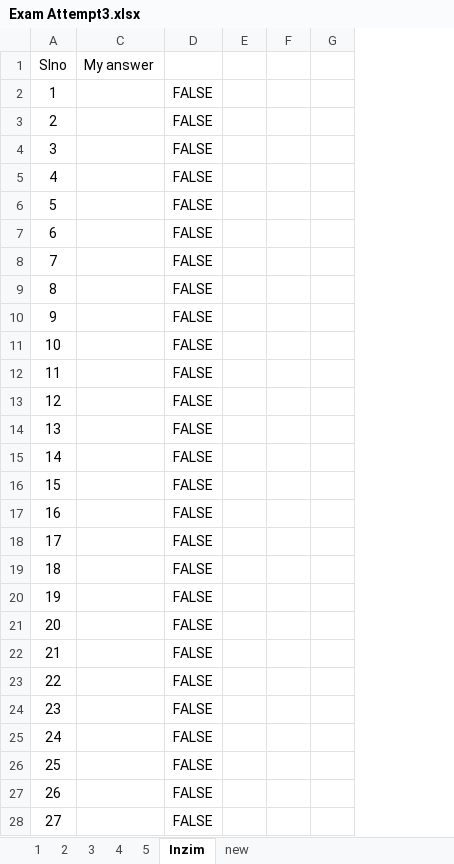
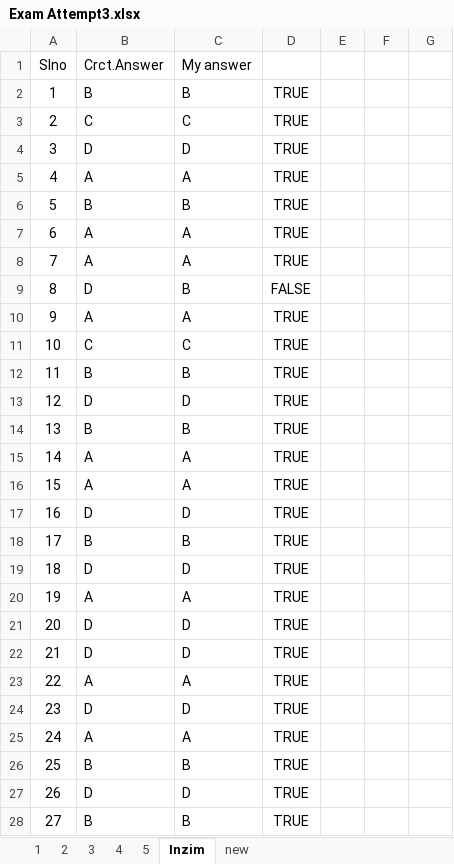
Before and after one commit to 20nishad/CEH, an Excel workbook: Exam Attempt3.xlsx, sheet Inzim, drawn as a sheet; only a part is shown; values as stored, in another font and other column widths than the file's, no borders; removed rows and columns are numbered as before the commit, all else as after; the diff covers the shown part only; the diff names each change by its address in the sheet, - before the commit and + after, or states it on an @@ line.

```diff
--- a/Exam Attempt3.xlsx (sheet Inzim)
+++ b/Exam Attempt3.xlsx (sheet Inzim)
@@ column B (Crct.Answer) unhidden, rows 2-28: B | C | D | A | B | A | A | D | A | C | B | D | B | A | A | D | B | D | A | D | D | A | D | A | B | D | B @@
-column D, rows 2-28: all FALSE
+column D, rows 2-28: TRUE | TRUE | TRUE | TRUE | TRUE | TRUE | TRUE | FALSE | TRUE | TRUE | TRUE | TRUE | TRUE | TRUE | TRUE | TRUE | TRUE | TRUE | TRUE | TRUE | TRUE | TRUE | TRUE | TRUE | TRUE | TRUE | TRUE
-column G, empty
+column G, empty
-C2 (My answer): (empty)
+C2 (My answer): B
-C3 (My answer): (empty)
+C3 (My answer): C
-C4 (My answer): (empty)
+C4 (My answer): D
-C5 (My answer): (empty)
+C5 (My answer): A
-C6 (My answer): (empty)
+C6 (My answer): B
-C7:C8 (My answer): (empty)
+C7:C8 (My answer): A
-C9 (My answer): (empty)
+C9 (My answer): B
-C10 (My answer): (empty)
+C10 (My answer): A
-C11 (My answer): (empty)
+C11 (My answer): C
-C12 (My answer): (empty)
+C12 (My answer): B
-C13 (My answer): (empty)
+C13 (My answer): D
-C14 (My answer): (empty)
+C14 (My answer): B
-C15:C16 (My answer): (empty)
+C15:C16 (My answer): A
-C17 (My answer): (empty)
+C17 (My answer): D
-C18 (My answer): (empty)
+C18 (My answer): B
-C19 (My answer): (empty)
+C19 (My answer): D
-C20 (My answer): (empty)
+C20 (My answer): A
-C21:C22 (My answer): (empty)
+C21:C22 (My answer): D
-C23 (My answer): (empty)
+C23 (My answer): A
-C24 (My answer): (empty)
+C24 (My answer): D
-C25 (My answer): (empty)
+C25 (My answer): A
-C26 (My answer): (empty)
+C26 (My answer): B
-C27 (My answer): (empty)
+C27 (My answer): D
-C28 (My answer): (empty)
+C28 (My answer): B
```
Also changed, not shown: 98 edited cells and cell formats elsewhere in this sheet, sheet new, hidden cells.
